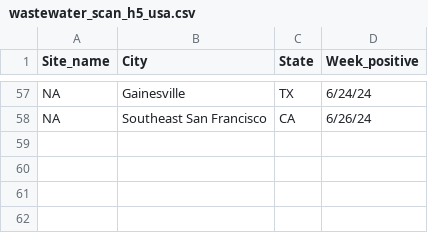
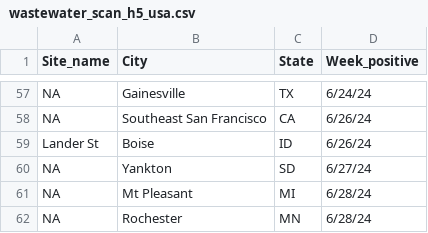
Before and after one commit to Emergent-Epidemics/H5N1_US2024_timeline, a CSV file: WastewaterSCAN data/wastewater_scan_h5_usa.csv, drawn as a sheet; only a part is shown, gaps mark what is left out; the diff names each change by its address in the sheet, - before the commit and + after, or states it on an @@ line.

Commit message:
updating wastewater scan data

```diff
--- a/WastewaterSCAN data/wastewater_scan_h5_usa.csv
+++ b/WastewaterSCAN data/wastewater_scan_h5_usa.csv
+row 59: Lander St | Boise | ID | 6/26/24
+row 60: NA | Yankton | SD | 6/27/24
+row 61: NA | Mt Pleasant | MI | 6/28/24
+row 62: NA | Rochester | MN | 6/28/24
```
